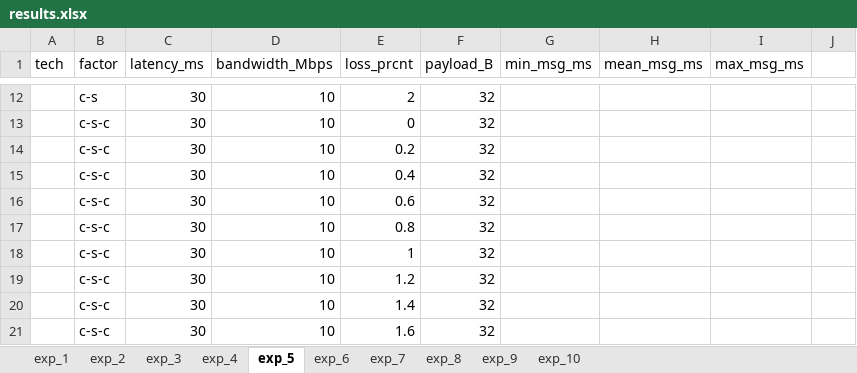
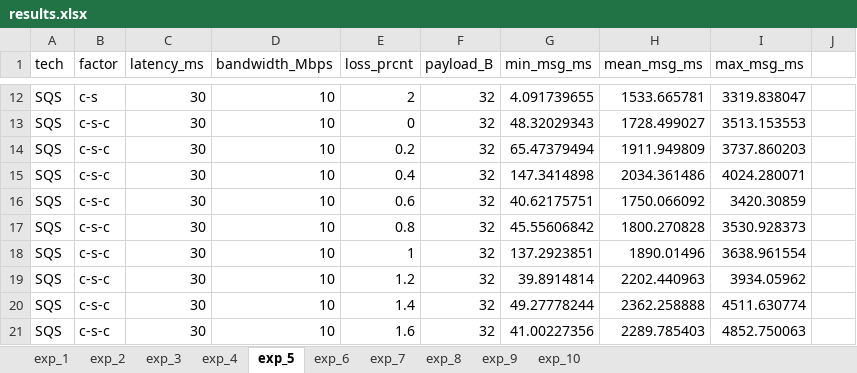
Before and after one commit to bradgwest/csci566_pa, an Excel workbook: pa3/results.xlsx, sheet exp_5, drawn as a sheet; only a part is shown, gaps mark what is left out; values as stored, in another font and other column widths than the file's, no borders; the diff covers the shown part only; the diff names each change by its address in the sheet, - before the commit and + after, or states it on an @@ line.

```diff
--- a/pa3/results.xlsx (sheet exp_5)
+++ b/pa3/results.xlsx (sheet exp_5)
-A12:A21 (tech): (empty)
+A12:A21 (tech): SQS
-G12 (min_msg_ms): (empty)
+G12 (min_msg_ms): 4.091739655
-H12 (mean_msg_ms): (empty)
+H12 (mean_msg_ms): 1533.665781
-I12 (max_msg_ms): (empty)
+I12 (max_msg_ms): 3319.838047
-G13 (min_msg_ms): (empty)
+G13 (min_msg_ms): 48.32029343
-H13 (mean_msg_ms): (empty)
+H13 (mean_msg_ms): 1728.499027
-I13 (max_msg_ms): (empty)
+I13 (max_msg_ms): 3513.153553
-G14 (min_msg_ms): (empty)
+G14 (min_msg_ms): 65.47379494
-H14 (mean_msg_ms): (empty)
+H14 (mean_msg_ms): 1911.949809
-I14 (max_msg_ms): (empty)
+I14 (max_msg_ms): 3737.860203
-G15 (min_msg_ms): (empty)
+G15 (min_msg_ms): 147.3414898
-H15 (mean_msg_ms): (empty)
+H15 (mean_msg_ms): 2034.361486
-I15 (max_msg_ms): (empty)
+I15 (max_msg_ms): 4024.280071
-G16 (min_msg_ms): (empty)
+G16 (min_msg_ms): 40.62175751
-H16 (mean_msg_ms): (empty)
+H16 (mean_msg_ms): 1750.066092
-I16 (max_msg_ms): (empty)
+I16 (max_msg_ms): 3420.30859
-G17 (min_msg_ms): (empty)
+G17 (min_msg_ms): 45.55606842
-H17 (mean_msg_ms): (empty)
+H17 (mean_msg_ms): 1800.270828
-I17 (max_msg_ms): (empty)
+I17 (max_msg_ms): 3530.928373
-G18 (min_msg_ms): (empty)
+G18 (min_msg_ms): 137.2923851
-H18 (mean_msg_ms): (empty)
+H18 (mean_msg_ms): 1890.01496
-I18 (max_msg_ms): (empty)
+I18 (max_msg_ms): 3638.961554
-G19 (min_msg_ms): (empty)
+G19 (min_msg_ms): 39.8914814
-H19 (mean_msg_ms): (empty)
+H19 (mean_msg_ms): 2202.440963
-I19 (max_msg_ms): (empty)
+I19 (max_msg_ms): 3934.05962
-G20 (min_msg_ms): (empty)
+G20 (min_msg_ms): 49.27778244
-H20 (mean_msg_ms): (empty)
+H20 (mean_msg_ms): 2362.258888
-I20 (max_msg_ms): (empty)
+I20 (max_msg_ms): 4511.630774
-G21 (min_msg_ms): (empty)
+G21 (min_msg_ms): 41.00227356
-H21 (mean_msg_ms): (empty)
+H21 (mean_msg_ms): 2289.785403
-I21 (max_msg_ms): (empty)
+I21 (max_msg_ms): 4852.750063
```
Also changed, not shown: 49 edited cells elsewhere in this sheet, sheet exp_3, sheet exp_7, sheet exp_6, sheet exp_8, sheet exp_4, 3 other files.
